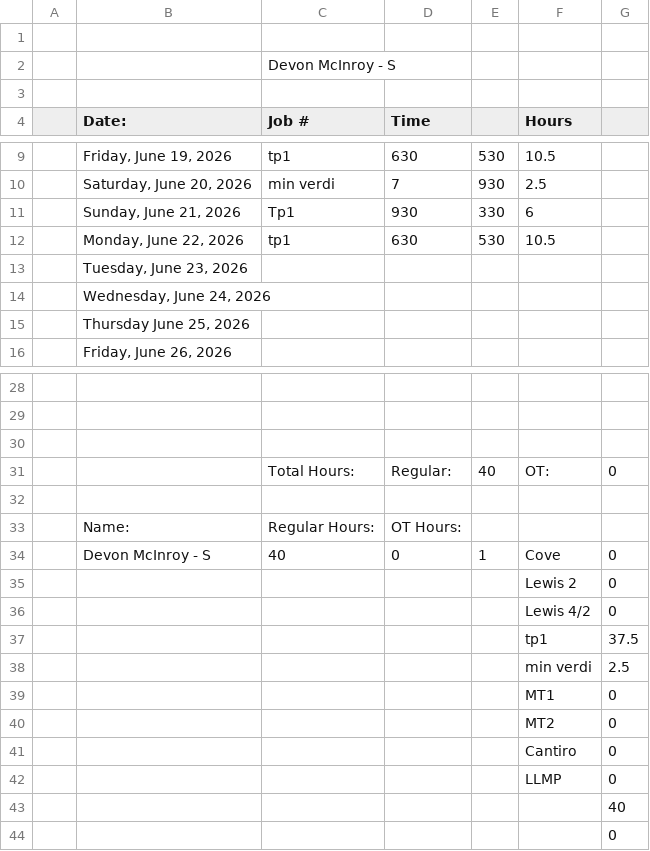
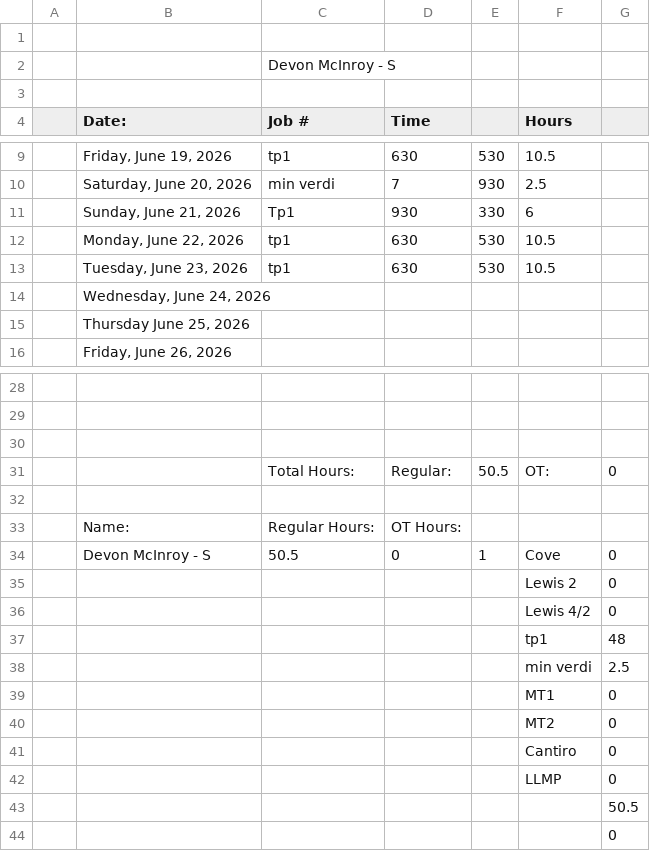
Before and after one commit to lyndon-weber-LLC/headcount-dashboard, a CSV file: data/live/Devon Mcinroy Timesheet(December 31, 9999).csv, drawn as a sheet; only a part is shown, gaps mark what is left out.

```diff
--- a/data/live/Devon Mcinroy Timesheet(December 31, 9999).csv
+++ b/data/live/Devon Mcinroy Timesheet(December 31, 9999).csv
@@ -12,3 +12,3 @@
 ,"Monday, June 22, 2026",tp1,630,530,10.5,
-,"Tuesday, June 23, 2026",,,,,
+,"Tuesday, June 23, 2026",tp1,630,530,10.5,
 ,"Wednesday, June 24, 2026",,,,,
@@ -30,9 +30,9 @@
 ,,,,,,
-,,Total Hours:,Regular:,40,OT:,0
+,,Total Hours:,Regular:,50.5,OT:,0
 ,,,,,,
 ,Name:,Regular Hours:,OT Hours:,,,
-,Devon McInroy - S,40,0,1,Cove,0
+,Devon McInroy - S,50.5,0,1,Cove,0
 ,,,,,Lewis 2,0
 ,,,,,Lewis 4/2,0
-,,,,,tp1,37.5
+,,,,,tp1,48
 ,,,,,min verdi,2.5
@@ -42,3 +42,3 @@
 ,,,,,LLMP,0
-,,,,,,40
+,,,,,,50.5
 ,,,,,,0
```
Also changed, not shown: data/live/Alex Timesheet(December 31, 9999).csv, data/live/Carlisle Timesheet(December 31, 9999).csv, 7 other files.
